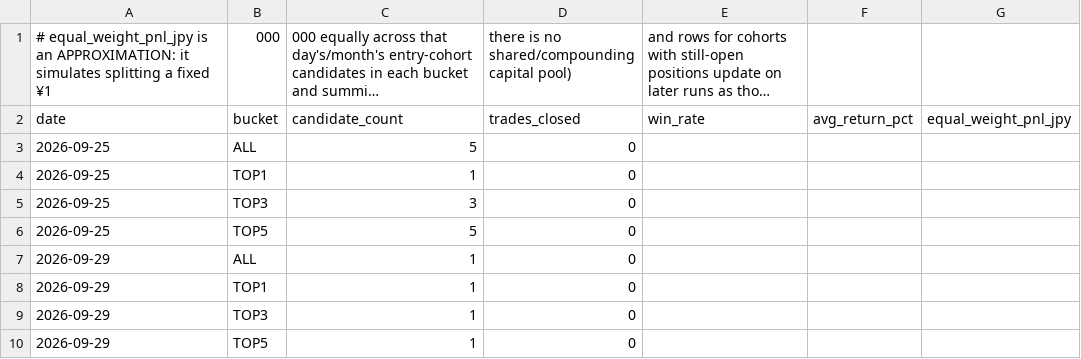
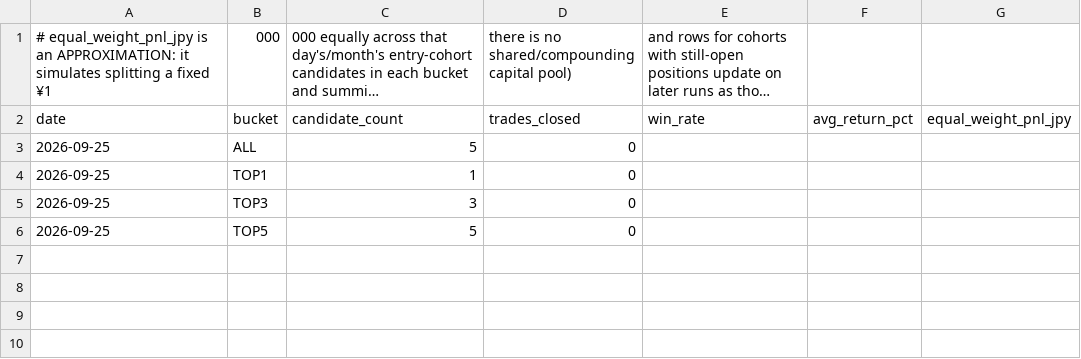
Before and after one commit to aifuu/stock-ai, a CSV file: all_candidates_daily_summary.csv, drawn as a sheet; long unchanged cells end in ….

```diff
--- a/all_candidates_daily_summary.csv
+++ b/all_candidates_daily_summary.csv
@@ -6,5 +6 @@ date,bucket,candidate_count,trades_closed,win_rate,avg_return_pct,equal_weight_p
 2026-09-25,TOP5,5,0,,,
-2026-09-29,ALL,1,0,,,
-2026-09-29,TOP1,1,0,,,
-2026-09-29,TOP3,1,0,,,
-2026-09-29,TOP5,1,0,,,
```
Also changed, not shown: all_candidates_monthly_summary.csv.
